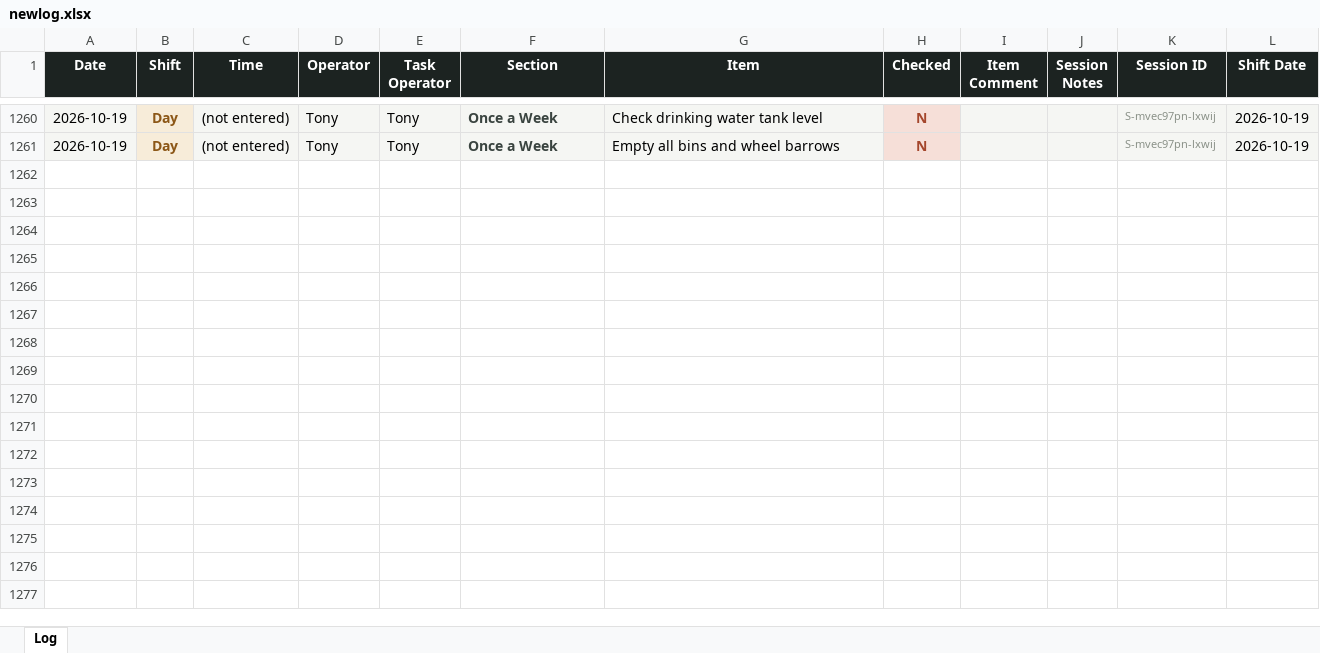
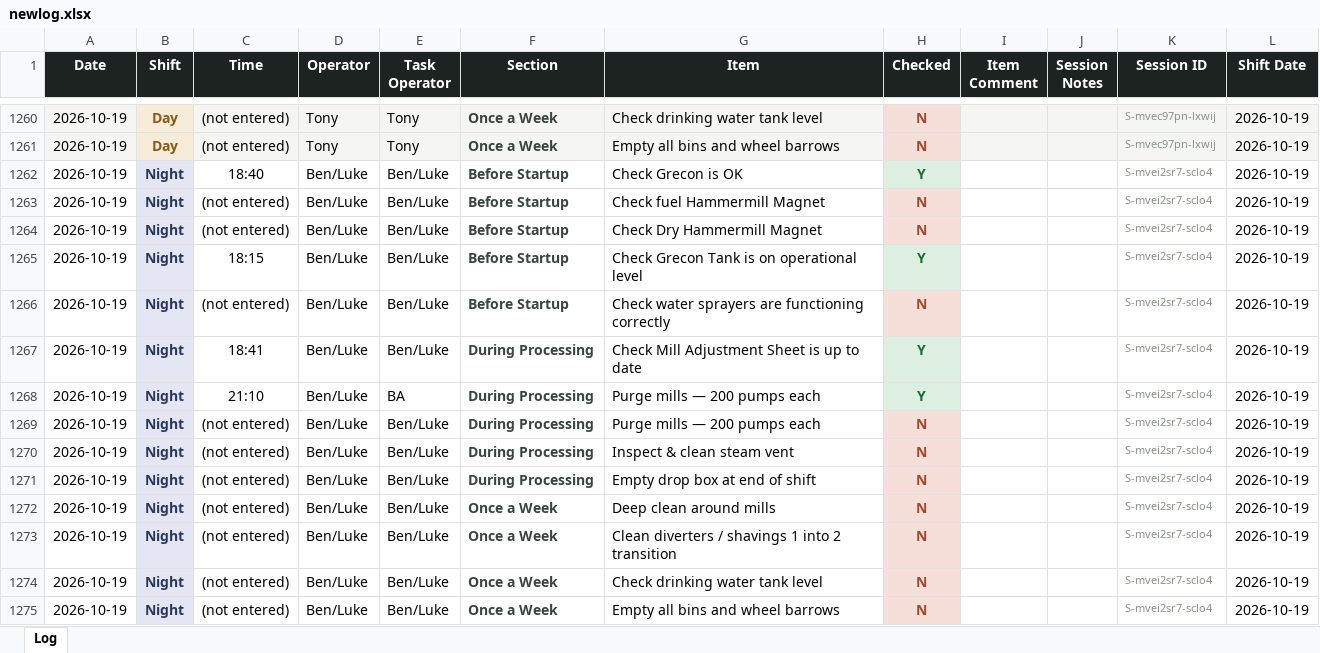
Before and after one commit to Tuan-Biomass/daily-checklist, an Excel workbook: newlog.xlsx, sheet Log, drawn as a sheet; only a part is shown, gaps mark what is left out; values as stored, in another font and other column widths than the file's, no borders; the diff names each change by its address in the sheet, - before the commit and + after, or states it on an @@ line.

Commit message:
Checklist log update 2026-10-19T11:11:08.954Z

```diff
--- a/newlog.xlsx (sheet Log)
+++ b/newlog.xlsx (sheet Log)
+row 1262: 2026-10-19 | Night | 18:40 | Ben/Luke | Ben/Luke | Before Startup | Check Grecon is OK | Y |  |  | S-mvei2sr7-sclo4 | 2026-10-19
+row 1263: 2026-10-19 | Night | (not entered) | Ben/Luke | Ben/Luke | Before Startup | Check fuel Hammermill Magnet | N |  |  | S-mvei2sr7-sclo4 | 2026-10-19
+row 1264: 2026-10-19 | Night | (not entered) | Ben/Luke | Ben/Luke | Before Startup | Check Dry Hammermill Magnet | N |  |  | S-mvei2sr7-sclo4 | 2026-10-19
+row 1265: 2026-10-19 | Night | 18:15 | Ben/Luke | Ben/Luke | Before Startup | Check Grecon Tank is on operational level | Y |  |  | S-mvei2sr7-sclo4 | 2026-10-19
+row 1266: 2026-10-19 | Night | (not entered) | Ben/Luke | Ben/Luke | Before Startup | Check water sprayers are functioning correctly | N |  |  | S-mvei2sr7-sclo4 | 2026-10-19
+row 1267: 2026-10-19 | Night | 18:41 | Ben/Luke | Ben/Luke | During Processing | Check Mill Adjustment Sheet is up to date | Y |  |  | S-mvei2sr7-sclo4 | 2026-10-19
+row 1268: 2026-10-19 | Night | 21:10 | Ben/Luke | BA | During Processing | Purge mills — 200 pumps each | Y |  |  | S-mvei2sr7-sclo4 | 2026-10-19
+row 1269: 2026-10-19 | Night | (not entered) | Ben/Luke | Ben/Luke | During Processing | Purge mills — 200 pumps each | N |  |  | S-mvei2sr7-sclo4 | 2026-10-19
+row 1270: 2026-10-19 | Night | (not entered) | Ben/Luke | Ben/Luke | During Processing | Inspect & clean steam vent | N |  |  | S-mvei2sr7-sclo4 | 2026-10-19
+row 1271: 2026-10-19 | Night | (not entered) | Ben/Luke | Ben/Luke | During Processing | Empty drop box at end of shift | N |  |  | S-mvei2sr7-sclo4 | 2026-10-19
+row 1272: 2026-10-19 | Night | (not entered) | Ben/Luke | Ben/Luke | Once a Week | Deep clean around mills | N |  |  | S-mvei2sr7-sclo4 | 2026-10-19
+row 1273: 2026-10-19 | Night | (not entered) | Ben/Luke | Ben/Luke | Once a Week | Clean diverters / shavings 1 into 2 transition | N |  |  | S-mvei2sr7-sclo4 | 2026-10-19
+row 1274: 2026-10-19 | Night | (not entered) | Ben/Luke | Ben/Luke | Once a Week | Check drinking water tank level | N |  |  | S-mvei2sr7-sclo4 | 2026-10-19
+row 1275: 2026-10-19 | Night | (not entered) | Ben/Luke | Ben/Luke | Once a Week | Empty all bins and wheel barrows | N |  |  | S-mvei2sr7-sclo4 | 2026-10-19
```
